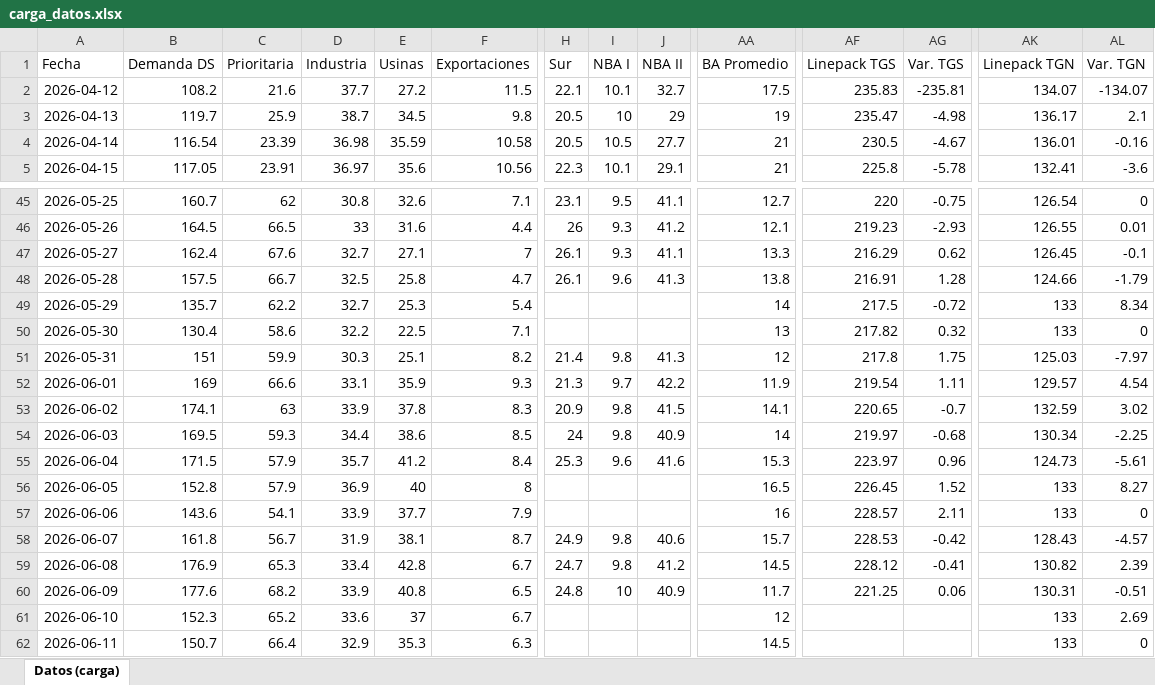
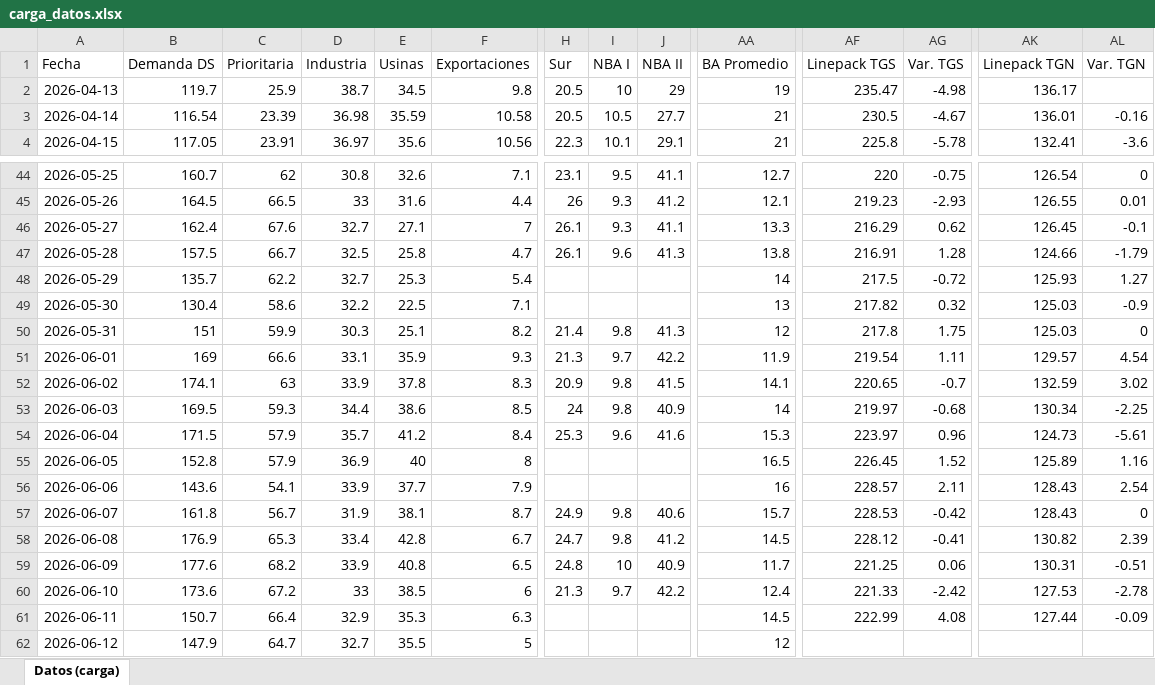
Before and after one commit to mpodeley/estado-del-sistema, an Excel workbook: data/carga_datos.xlsx, sheet Datos (carga), drawn as a sheet; only a part is shown, gaps mark what is left out; values as stored, in another font and other column widths than the file's, no borders; removed rows and columns are numbered as before the commit, all else as after; rows hold the shown columns only; the diff covers the shown part only; the diff names each change by its address in the sheet, - before the commit and + after, or states it on an @@ line.

```diff
--- a/data/carga_datos.xlsx (sheet Datos (carga))
+++ b/data/carga_datos.xlsx (sheet Datos (carga))
-row 2: 2026-04-12 | 108.2 | 21.6 | 37.7 | 27.2 | 11.5 | 22.1 | 10.1 | 32.7 | 17.5 | 235.83 | -235.81 | 134.07 | -134.07
-AL2 (Var. TGN): 2.1
+AL2 (Var. TGN): (empty)
-AK48 (Linepack TGN): 133
+AK48 (Linepack TGN): 125.93
-AL48 (Var. TGN): 8.34
+AL48 (Var. TGN): 1.27
-AK49 (Linepack TGN): 133
+AK49 (Linepack TGN): 125.03
-AL49 (Var. TGN): 0
+AL49 (Var. TGN): -0.9
-AL50 (Var. TGN): -7.97
+AL50 (Var. TGN): 0
-AK55 (Linepack TGN): 133
+AK55 (Linepack TGN): 125.89
-AL55 (Var. TGN): 8.27
+AL55 (Var. TGN): 1.16
-AK56 (Linepack TGN): 133
+AK56 (Linepack TGN): 128.43
-AL56 (Var. TGN): 0
+AL56 (Var. TGN): 2.54
-AL57 (Var. TGN): -4.57
+AL57 (Var. TGN): 0
-B60 (Demanda DS): 152.3
+B60 (Demanda DS): 173.6
-C60 (Prioritaria): 65.2
+C60 (Prioritaria): 67.2
-D60 (Industria): 33.6
+D60 (Industria): 33
-E60 (Usinas): 37
+E60 (Usinas): 38.5
-F60 (Exportaciones): 6.7
+F60 (Exportaciones): 6
-H60 (Sur): (empty)
+H60 (Sur): 21.3
-I60 (NBA I): (empty)
+I60 (NBA I): 9.7
-J60 (NBA II): (empty)
+J60 (NBA II): 42.2
-AA60 (BA Promedio): 12
+AA60 (BA Promedio): 12.4
-AF60 (Linepack TGS): (empty)
+AF60 (Linepack TGS): 221.33
-AG60 (Var. TGS): (empty)
+AG60 (Var. TGS): -2.42
-AK60 (Linepack TGN): 133
+AK60 (Linepack TGN): 127.53
-AL60 (Var. TGN): 2.69
+AL60 (Var. TGN): -2.78
-AF61 (Linepack TGS): (empty)
+AF61 (Linepack TGS): 222.99
-AG61 (Var. TGS): (empty)
+AG61 (Var. TGS): 4.08
-AK61 (Linepack TGN): 133
+AK61 (Linepack TGN): 127.44
-AL61 (Var. TGN): 0
+AL61 (Var. TGN): -0.09
+row 62: 2026-06-12 | 147.9 | 64.7 | 32.7 | 35.5 | 5 |  |  |  | 12
```
Also changed, not shown: 14 edited cells elsewhere in this sheet, 37 other files.
